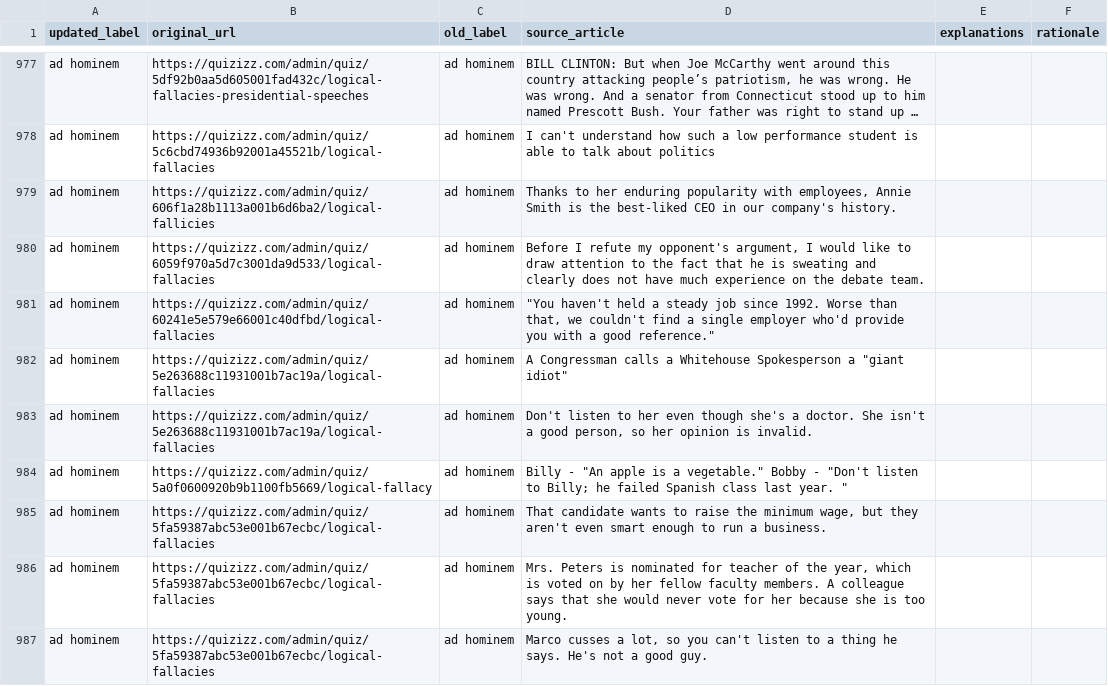
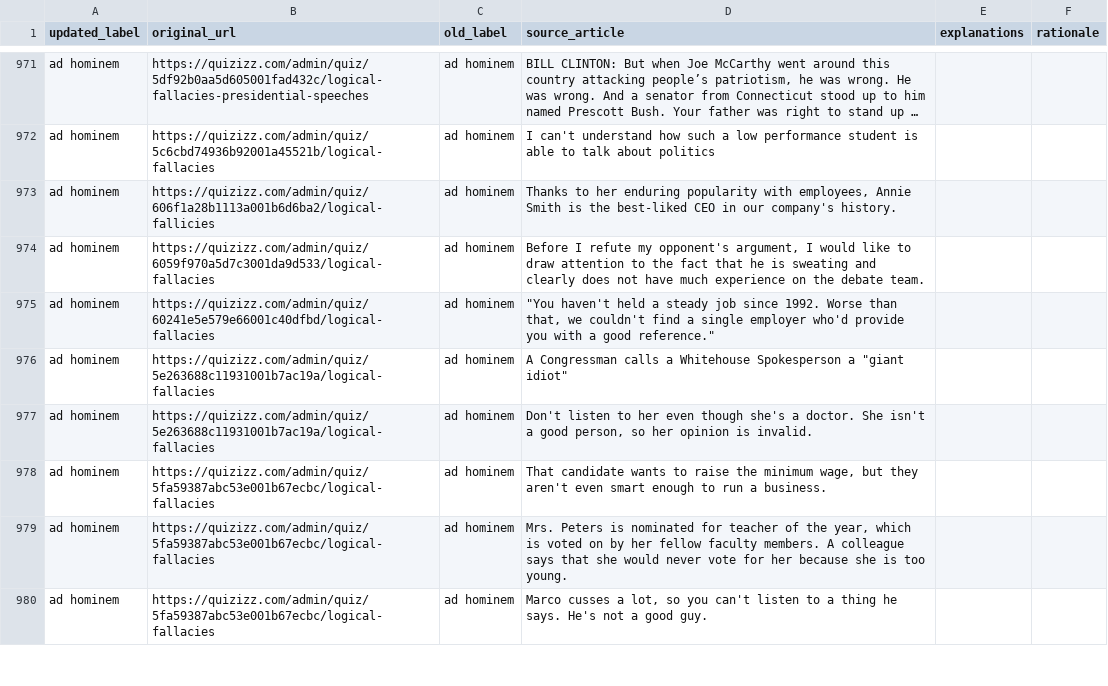
Before and after one commit to ACSG-64/Logic-dataset-corrected, a CSV file: edu_all_processed_FINAL.csv, drawn as a sheet; only a part is shown, gaps mark what is left out; long unchanged cells end in …; the diff covers the shown part only; the diff names each change by its address in the sheet, - before the commit and + after, or states it on an @@ line.

```diff
--- a/edu_all_processed_FINAL.csv
+++ b/edu_all_processed_FINAL.csv
-row 984: ad hominem | https://quizizz.com/admin/quiz/5a0f0600920b9b1100fb5669/logical-fallacy | ad hominem | Billy - "An apple is a vegetable." Bobby - "Don't listen to Billy; he failed Spanish class last year. "
```
Also changed, not shown: 11 removed rows elsewhere in this file, 1 other file.
